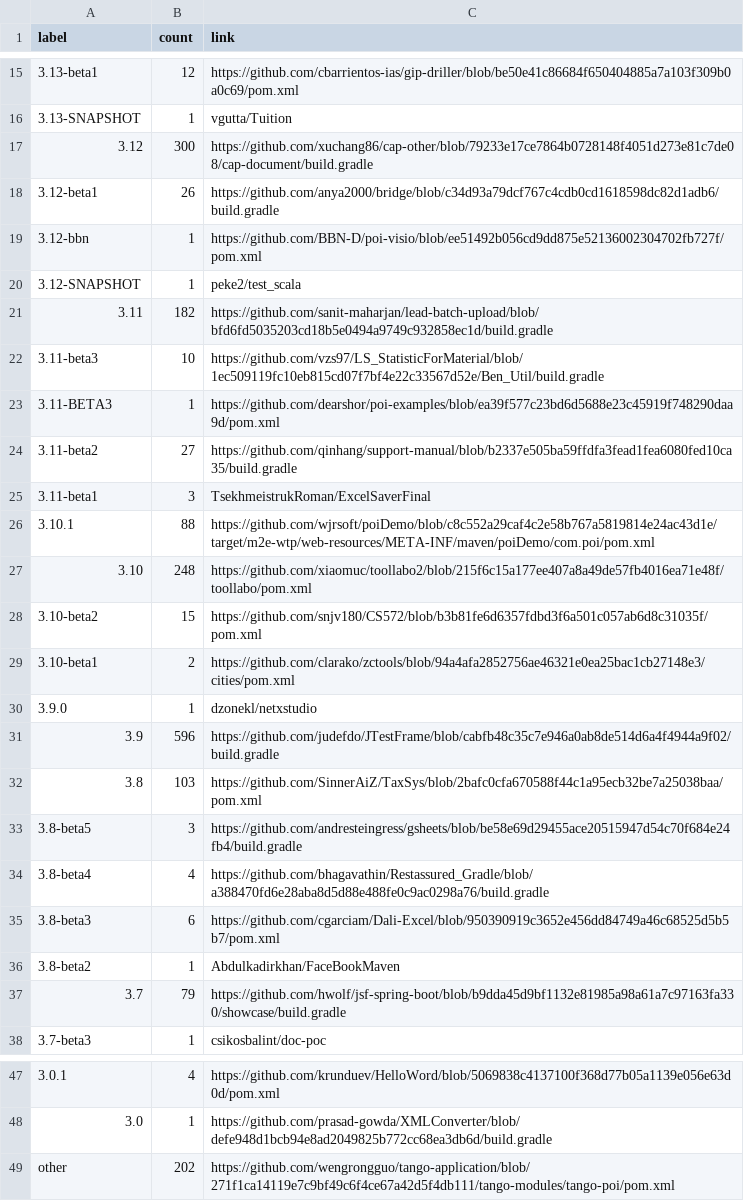
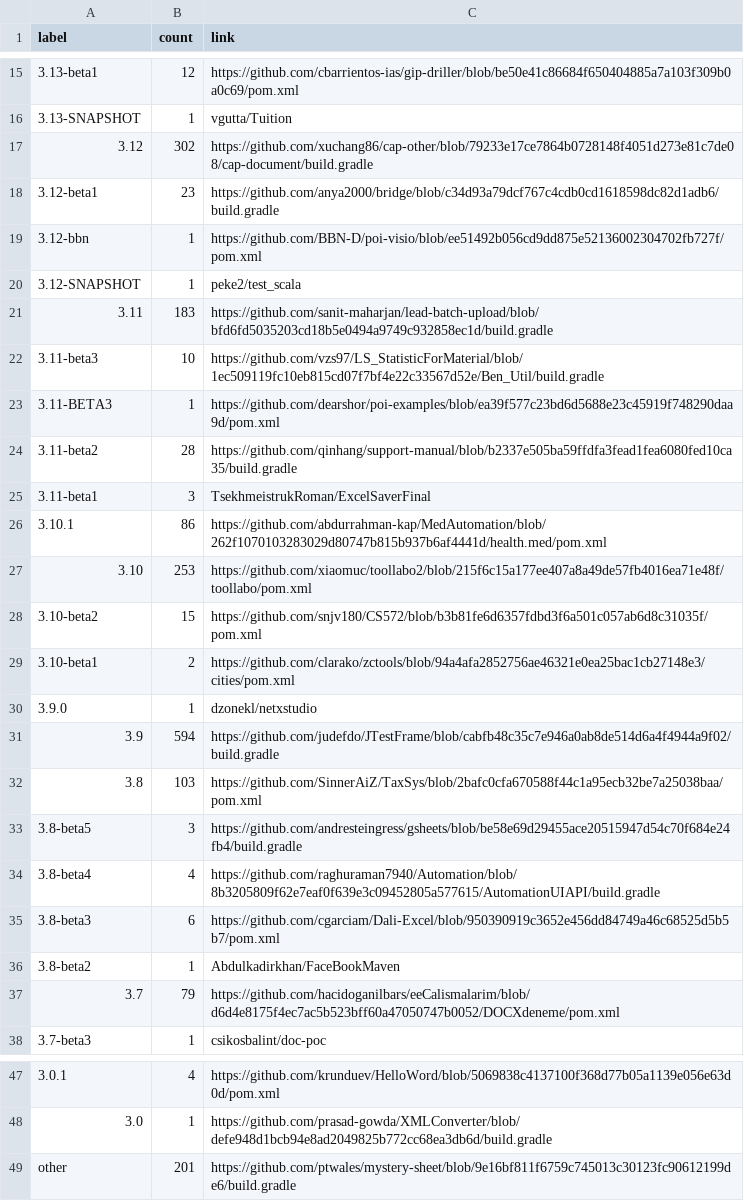
Before and after one commit to centic9/github-version-statistics, a CSV file: docs/resultsAll.csv, drawn as a sheet; only a part is shown, gaps mark what is left out; the diff covers the shown part only.

```diff
--- a/docs/resultsAll.csv
+++ b/docs/resultsAll.csv
@@ -16,13 +16,13 @@ label,count,link
 3.13-SNAPSHOT,1,vgutta/Tuition
-3.12,300,https://github.com/xuchang86/cap-other/blob/79233e17ce7864b0728148f4051d273e81c7de08/cap-document/build.gradle
-3.12-beta1,26,https://github.com/anya2000/bridge/blob/c34d93a79dcf767c4cdb0cd1618598dc82d1adb6/build.gradle
+3.12,302,https://github.com/xuchang86/cap-other/blob/79233e17ce7864b0728148f4051d273e81c7de08/cap-document/build.gradle
+3.12-beta1,23,https://github.com/anya2000/bridge/blob/c34d93a79dcf767c4cdb0cd1618598dc82d1adb6/build.gradle
 3.12-bbn,1,https://github.com/BBN-D/poi-visio/blob/ee51492b056cd9dd875e52136002304702fb727f/pom.xml
 3.12-SNAPSHOT,1,peke2/test_scala
-3.11,182,https://github.com/sanit-maharjan/lead-batch-upload/blob/bfd6fd5035203cd18b5e0494a9749c932858ec1d/build.gradle
+3.11,183,https://github.com/sanit-maharjan/lead-batch-upload/blob/bfd6fd5035203cd18b5e0494a9749c932858ec1d/build.gradle
 3.11-beta3,10,https://github.com/vzs97/LS_StatisticForMaterial/blob/1ec509119fc10eb815cd07f7bf4e22c33567d52e/Ben_Util/build.gradle
 3.11-BETA3,1,https://github.com/dearshor/poi-examples/blob/ea39f577c23bd6d5688e23c45919f748290daa9d/pom.xml
-3.11-beta2,27,https://github.com/qinhang/support-manual/blob/b2337e505ba59ffdfa3fead1fea6080fed10ca35/build.gradle
+3.11-beta2,28,https://github.com/qinhang/support-manual/blob/b2337e505ba59ffdfa3fead1fea6080fed10ca35/build.gradle
 3.11-beta1,3,TsekhmeistrukRoman/ExcelSaverFinal
-3.10.1,88,https://github.com/wjrsoft/poiDemo/blob/c8c552a29caf4c2e58b767a5819814e24ac43d1e/target/m2e-wtp/web-resources/META-INF/maven/poiDemo/com.poi/pom.xml
-3.10,248,https://github.com/xiaomuc/toollabo2/blob/215f6c15a177ee407a8a49de57fb4016ea71e48f/toollabo/pom.xml
+3.10.1,86,https://github.com/abdurrahman-kap/MedAutomation/blob/262f1070103283029d80747b815b937b6af4441d/health.med/pom.xml
+3.10,253,https://github.com/xiaomuc/toollabo2/blob/215f6c15a177ee407a8a49de57fb4016ea71e48f/toollabo/pom.xml
 3.10-beta2,15,https://github.com/snjv180/CS572/blob/b3b81fe6d6357fdbd3f6a501c057ab6d8c31035f/pom.xml
@@ -30,9 +30,9 @@ label,count,link
 3.9.0,1,dzonekl/netxstudio
-3.9,596,https://github.com/judefdo/JTestFrame/blob/cabfb48c35c7e946a0ab8de514d6a4f4944a9f02/build.gradle
+3.9,594,https://github.com/judefdo/JTestFrame/blob/cabfb48c35c7e946a0ab8de514d6a4f4944a9f02/build.gradle
 3.8,103,https://github.com/SinnerAiZ/TaxSys/blob/2bafc0cfa670588f44c1a95ecb32be7a25038baa/pom.xml
 3.8-beta5,3,https://github.com/andresteingress/gsheets/blob/be58e69d29455ace20515947d54c70f684e24fb4/build.gradle
-3.8-beta4,4,https://github.com/bhagavathin/Restassured_Gradle/blob/a388470fd6e28aba8d5d88e488fe0c9ac0298a76/build.gradle
+3.8-beta4,4,https://github.com/raghuraman7940/Automation/blob/8b3205809f62e7eaf0f639e3c09452805a577615/AutomationUIAPI/build.gradle
 3.8-beta3,6,https://github.com/cgarciam/Dali-Excel/blob/950390919c3652e456dd84749a46c68525d5b5b7/pom.xml
 3.8-beta2,1,Abdulkadirkhan/FaceBookMaven
-3.7,79,https://github.com/hwolf/jsf-spring-boot/blob/b9dda45d9bf1132e81985a98a61a7c97163fa330/showcase/build.gradle
+3.7,79,https://github.com/hacidoganilbars/eeCalismalarim/blob/d6d4e8175f4ec7ac5b523bff60a47050747b0052/DOCXdeneme/pom.xml
 3.7-beta3,1,csikosbalint/doc-poc
@@ -48,2 +48,2 @@ label,count,link
 3.0,1,https://github.com/prasad-gowda/XMLConverter/blob/defe948d1bcb94e8ad2049825b772cc68ea3db6d/build.gradle
-other,202,https://github.com/wengrongguo/tango-application/blob/271f1ca14119e7c9bf49c6f4ce67a42d5f4db111/tango-modules/tango-poi/pom.xml
+other,201,https://github.com/ptwales/mystery-sheet/blob/9e16bf811f6759c745013c30123fc90612199de6/build.gradle
```
Also changed, not shown: 4 edited cells elsewhere in this file, docs/_data/versionChanges.csv, docs/resultsCurrent.csv, 5 other files.
